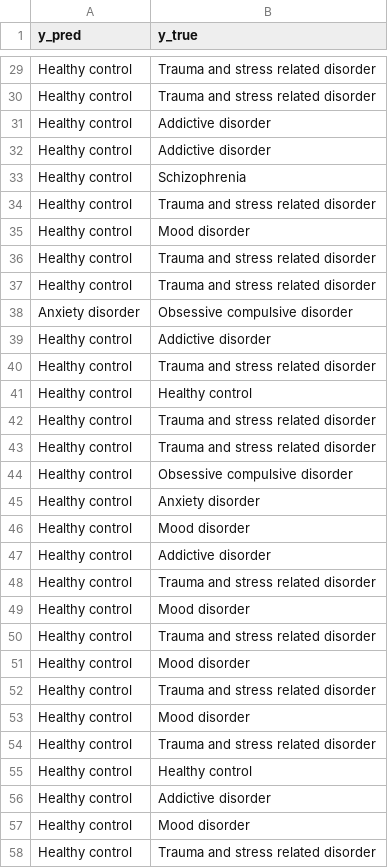
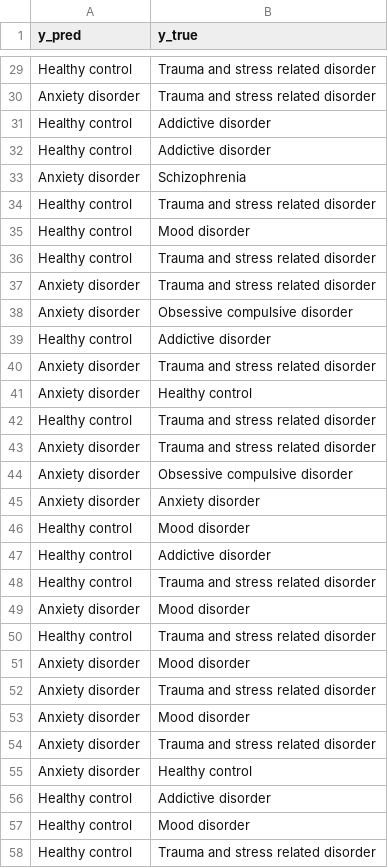
Before and after one commit to nikil1506/rice_eeg, a CSV file: binary_classifier/Predicted_Anxiety disorder_Labels.csv, drawn as a sheet; only a part is shown, gaps mark what is left out; removed rows and columns are numbered as before the commit, all else as after; the diff covers the shown part only; the diff names each change by its address in the sheet, - before the commit and + after, or states it on an @@ line.

```diff
--- a/binary_classifier/Predicted_Anxiety disorder_Labels.csv
+++ b/binary_classifier/Predicted_Anxiety disorder_Labels.csv
-row 30: Healthy control | Trauma and stress related disorder
+row 30: Anxiety disorder | Trauma and stress related disorder
-row 33: Healthy control | Schizophrenia
+row 33: Anxiety disorder | Schizophrenia
-row 37: Healthy control | Trauma and stress related disorder
+row 37: Anxiety disorder | Trauma and stress related disorder
+row 40: Anxiety disorder | Trauma and stress related disorder
+row 41: Anxiety disorder | Healthy control
-row 41: Healthy control | Healthy control
-row 42: Healthy control | Trauma and stress related disorder
-row 43: Healthy control | Trauma and stress related disorder
-row 44: Healthy control | Obsessive compulsive disorder
-row 45: Healthy control | Anxiety disorder
+row 43: Anxiety disorder | Trauma and stress related disorder
+row 44: Anxiety disorder | Obsessive compulsive disorder
+row 45: Anxiety disorder | Anxiety disorder
-row 49: Healthy control | Mood disorder
+row 49: Anxiety disorder | Mood disorder
-row 51: Healthy control | Mood disorder
-row 52: Healthy control | Trauma and stress related disorder
-row 53: Healthy control | Mood disorder
-row 54: Healthy control | Trauma and stress related disorder
+row 51: Anxiety disorder | Mood disorder
+row 52: Anxiety disorder | Trauma and stress related disorder
+row 53: Anxiety disorder | Mood disorder
+row 54: Anxiety disorder | Trauma and stress related disorder
-A55 (y_pred): Healthy control
+A55 (y_pred): Anxiety disorder
```
Also changed, not shown: 14 added rows, 14 removed rows, 7 moved rows and 5 edited cells elsewhere in this file, binary_classifier/Predicted_Addictive disorder_Labels.csv, binary_classifier/Predicted_Mood disorder_Labels.csv, 24 other files.
